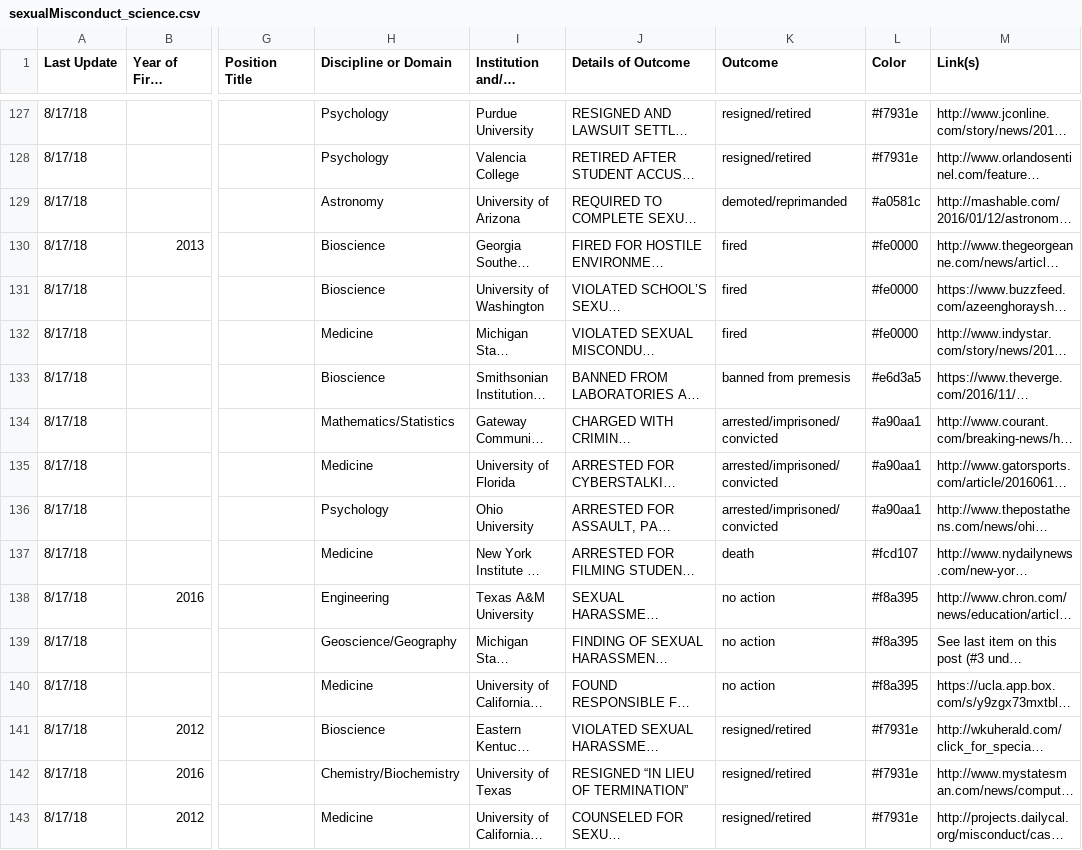
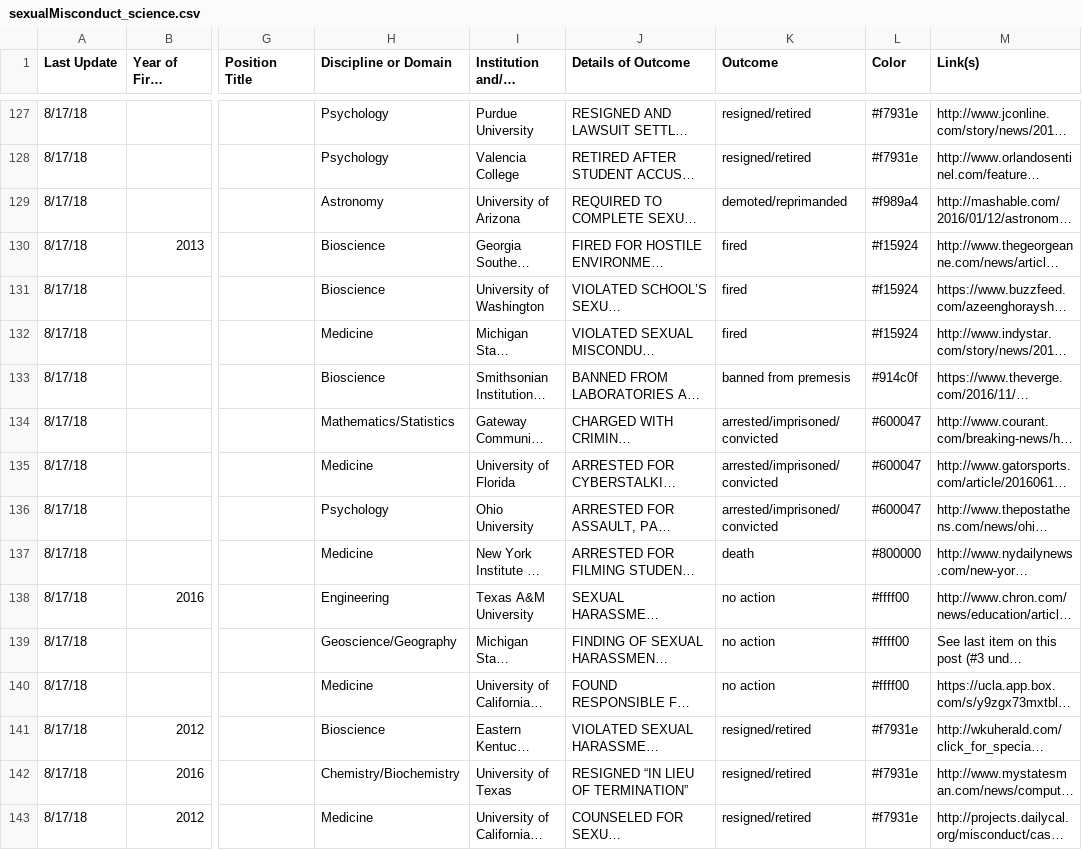
Before and after one commit to miopio/ms1-project, a CSV file: data/sexualMisconduct_science.csv, drawn as a sheet; only a part is shown, gaps mark what is left out; long unchanged cells end in …; the diff covers the shown part only; the diff names each change by its address in the sheet, - before the commit and + after, or states it on an @@ line.

Commit message:
layout colors

```diff
--- a/data/sexualMisconduct_science.csv
+++ b/data/sexualMisconduct_science.csv
-L129 (Color): #a0581c
+L129 (Color): #f989a4
-L130:L132 (Color): #fe0000
+L130:L132 (Color): #f15924
-L133 (Color): #e6d3a5
+L133 (Color): #914c0f
-L134:L136 (Color): #a90aa1
+L134:L136 (Color): #600047
-L137 (Color): #fcd107
+L137 (Color): #800000
-L138:L140 (Color): #f8a395
+L138:L140 (Color): #ffff00
```
Also changed, not shown: 1 added row, 1 removed row and 108 edited cells elsewhere in this file, 5 other files.
